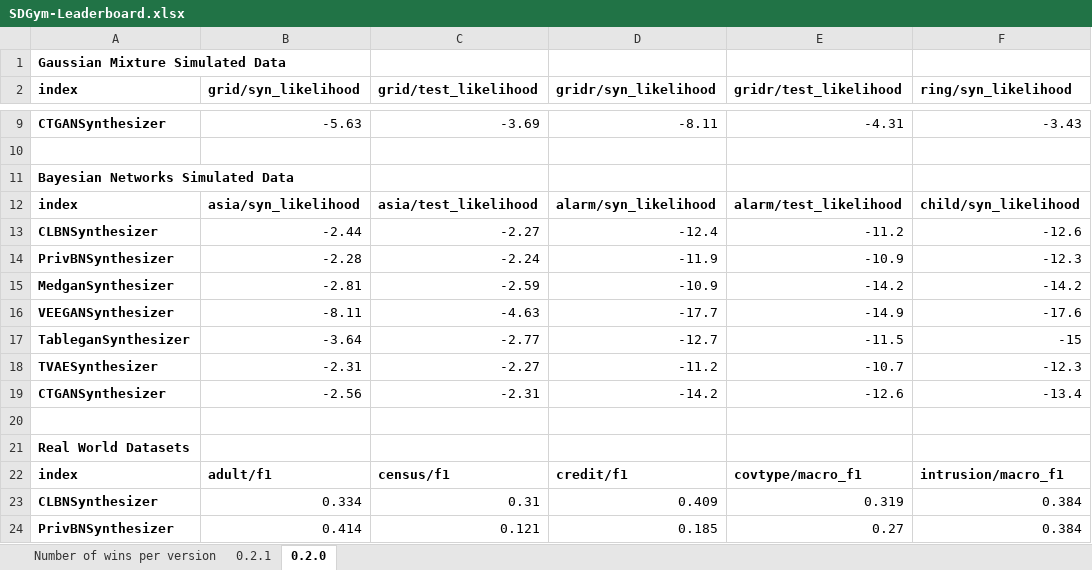
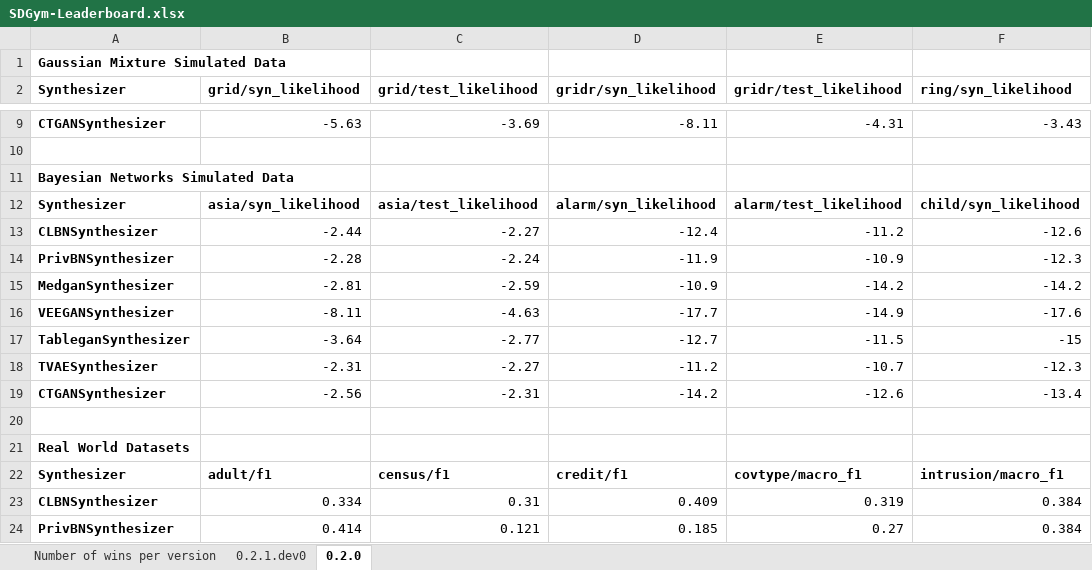
Before and after one commit to sdv-dev/SDGym, an Excel workbook: results/SDGym-Leaderboard.xlsx, sheet 0.2.0, drawn as a sheet; only a part is shown, gaps mark what is left out; values as stored, in another font and other column widths than the file's, no borders; the diff names each change by its address in the sheet, - before the commit and + after, or states it on an @@ line.

```diff
--- a/results/SDGym-Leaderboard.xlsx (sheet 0.2.0)
+++ b/results/SDGym-Leaderboard.xlsx (sheet 0.2.0)
-sheet tab: 0.2.1
+sheet tab: 0.2.1.dev0
-A2: index
+A2: Synthesizer
-A12 (Synthesizer): index
+A12 (Synthesizer): Synthesizer
-A22 (Synthesizer): index
+A22 (Synthesizer): Synthesizer
```
Also changed, not shown: sheet Number of wins per version, sheet 0.2.1.dev0, 2 other files.
